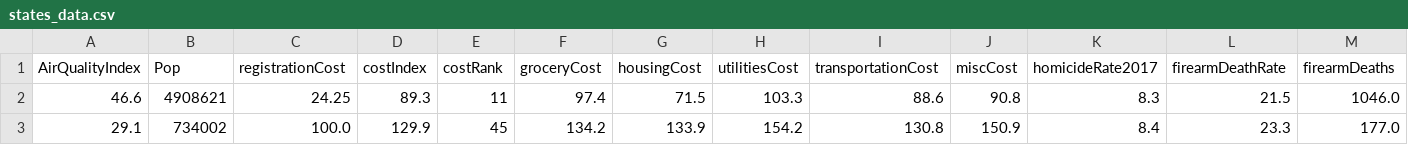
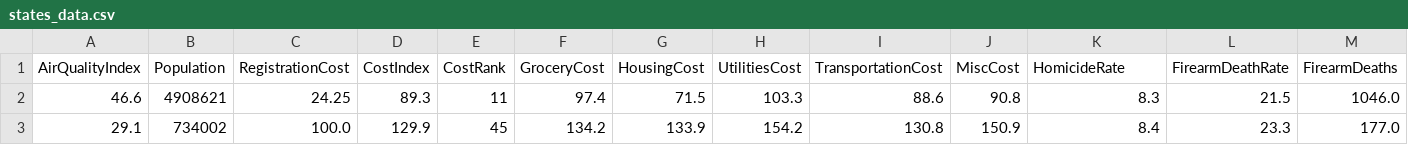
Before and after one commit to Erivera96/MachineLearning, a CSV file: ClassifyingStates/states_data.csv, drawn as a sheet; only a part is shown; the diff covers the shown part only; the diff names each change by its address in the sheet, - before the commit and + after, or states it on an @@ line.

Commit message:
Update states_data.csv

```diff
--- a/ClassifyingStates/states_data.csv
+++ b/ClassifyingStates/states_data.csv
-B1: Pop
+B1: Population
-C1: registrationCost
+C1: RegistrationCost
-D1: costIndex
+D1: CostIndex
-E1: costRank
+E1: CostRank
-F1: groceryCost
+F1: GroceryCost
-G1: housingCost
+G1: HousingCost
-H1: utilitiesCost
+H1: UtilitiesCost
-I1: transportationCost
+I1: TransportationCost
-J1: miscCost
+J1: MiscCost
-K1: homicideRate2017
+K1: HomicideRate
-L1: firearmDeathRate
+L1: FirearmDeathRate
-M1: firearmDeaths
+M1: FirearmDeaths
```
Also changed, not shown: 23 edited cells elsewhere in this file.
